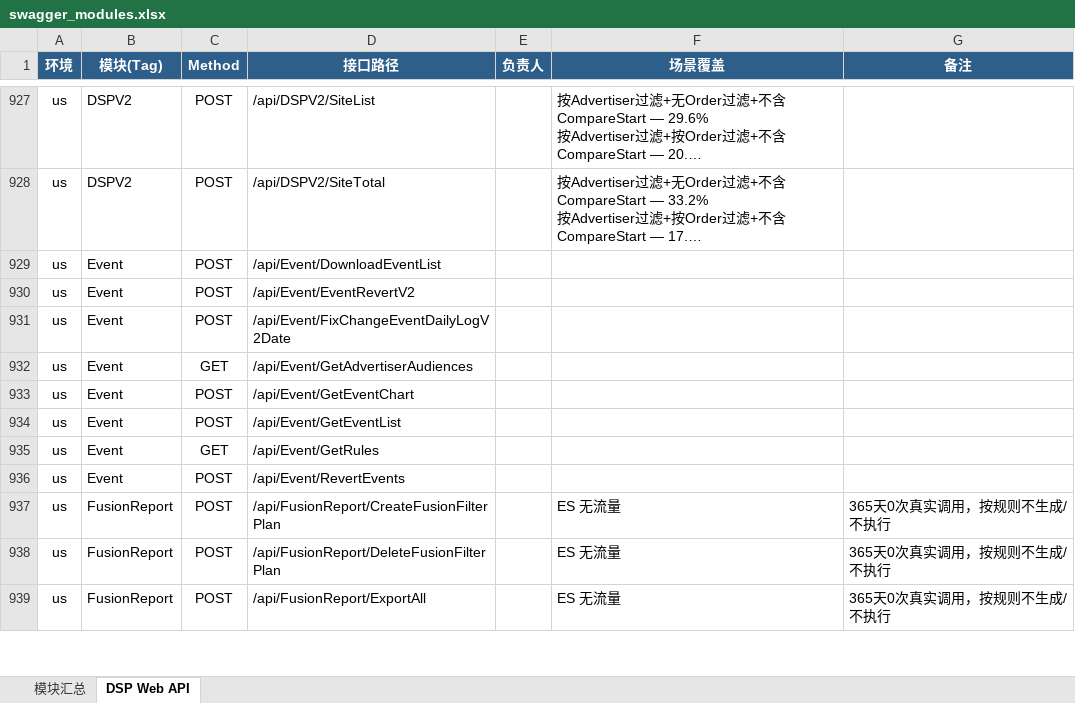
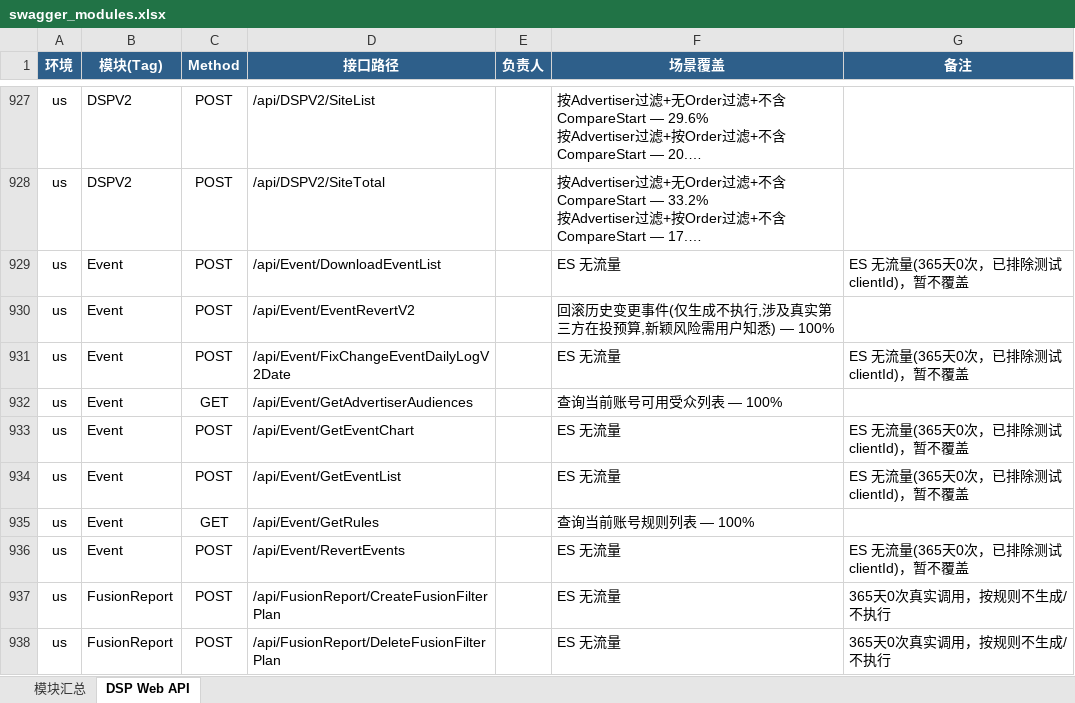
Before and after one commit to guguangjie-pacvue/ai_api, an Excel workbook: single-api/dspapi/swagger_modules.xlsx, sheet DSP Web API, drawn as a sheet; only a part is shown, gaps mark what is left out; the shorter side is filled out with more unchanged rows; long unchanged cells end in …; values as stored, in another font and other column widths than the file's, no borders; the diff names each change by its address in the sheet, - before the commit and + after, or states it on an @@ line.

```diff
--- a/single-api/dspapi/swagger_modules.xlsx (sheet DSP Web API)
+++ b/single-api/dspapi/swagger_modules.xlsx (sheet DSP Web API)
-F929 (场景覆盖): (empty)
+F929 (场景覆盖): ES 无流量
-G929 (备注): (empty)
+G929 (备注): ES 无流量(365天0次，已排除测试clientId)，暂不覆盖
-F930 (场景覆盖): (empty)
+F930 (场景覆盖): 回滚历史变更事件(仅生成不执行,涉及真实第三方在投预算,新颖风险需用户知悉) — 100%
-F931 (场景覆盖): (empty)
+F931 (场景覆盖): ES 无流量
-G931 (备注): (empty)
+G931 (备注): ES 无流量(365天0次，已排除测试clientId)，暂不覆盖
-F932 (场景覆盖): (empty)
+F932 (场景覆盖): 查询当前账号可用受众列表 — 100%
-F933:F934 (场景覆盖): (empty)
+F933:F934 (场景覆盖): ES 无流量
-G933:G934 (备注): (empty)
+G933:G934 (备注): ES 无流量(365天0次，已排除测试clientId)，暂不覆盖
-F935 (场景覆盖): (empty)
+F935 (场景覆盖): 查询当前账号规则列表 — 100%
-F936 (场景覆盖): (empty)
+F936 (场景覆盖): ES 无流量
-G936 (备注): (empty)
+G936 (备注): ES 无流量(365天0次，已排除测试clientId)，暂不覆盖
```
Also changed, not shown: sheet 模块汇总, 2 other files.
